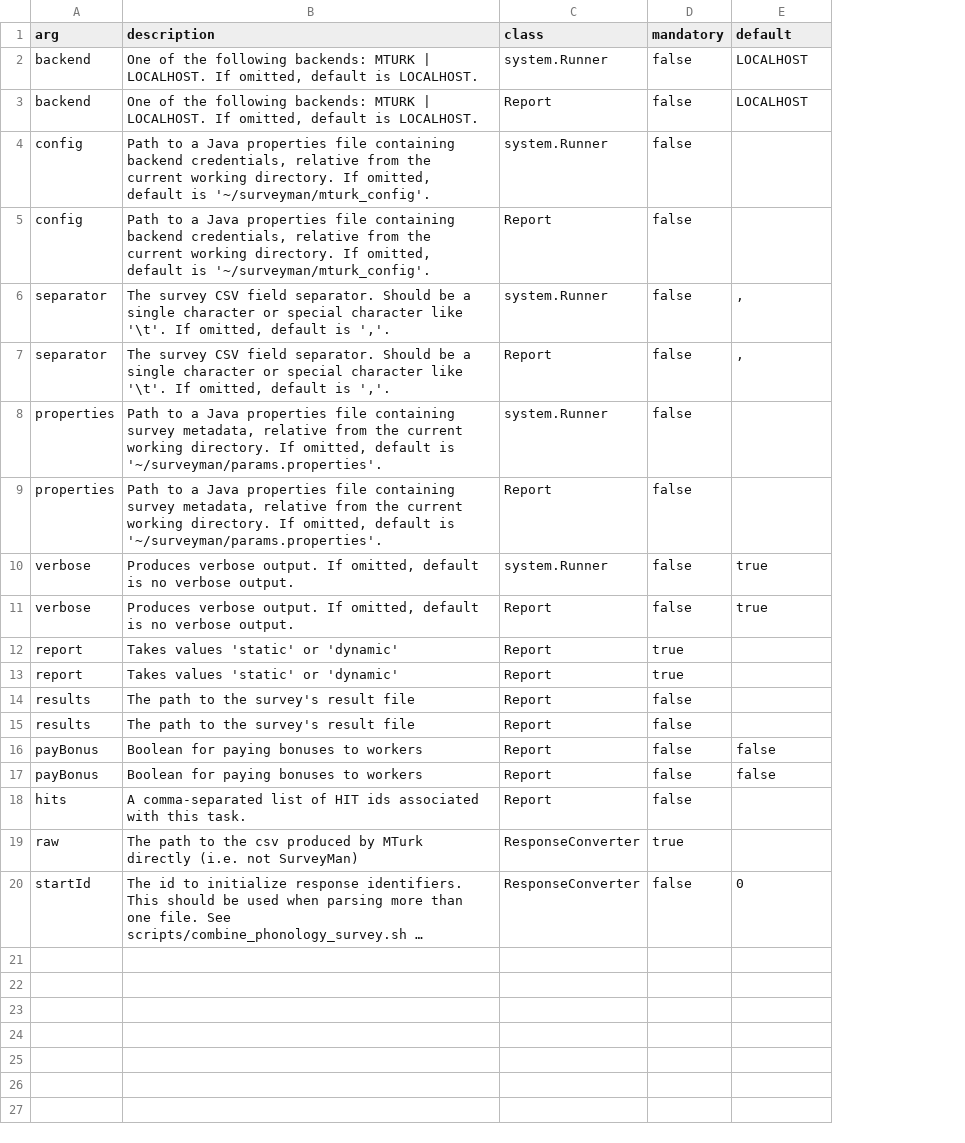
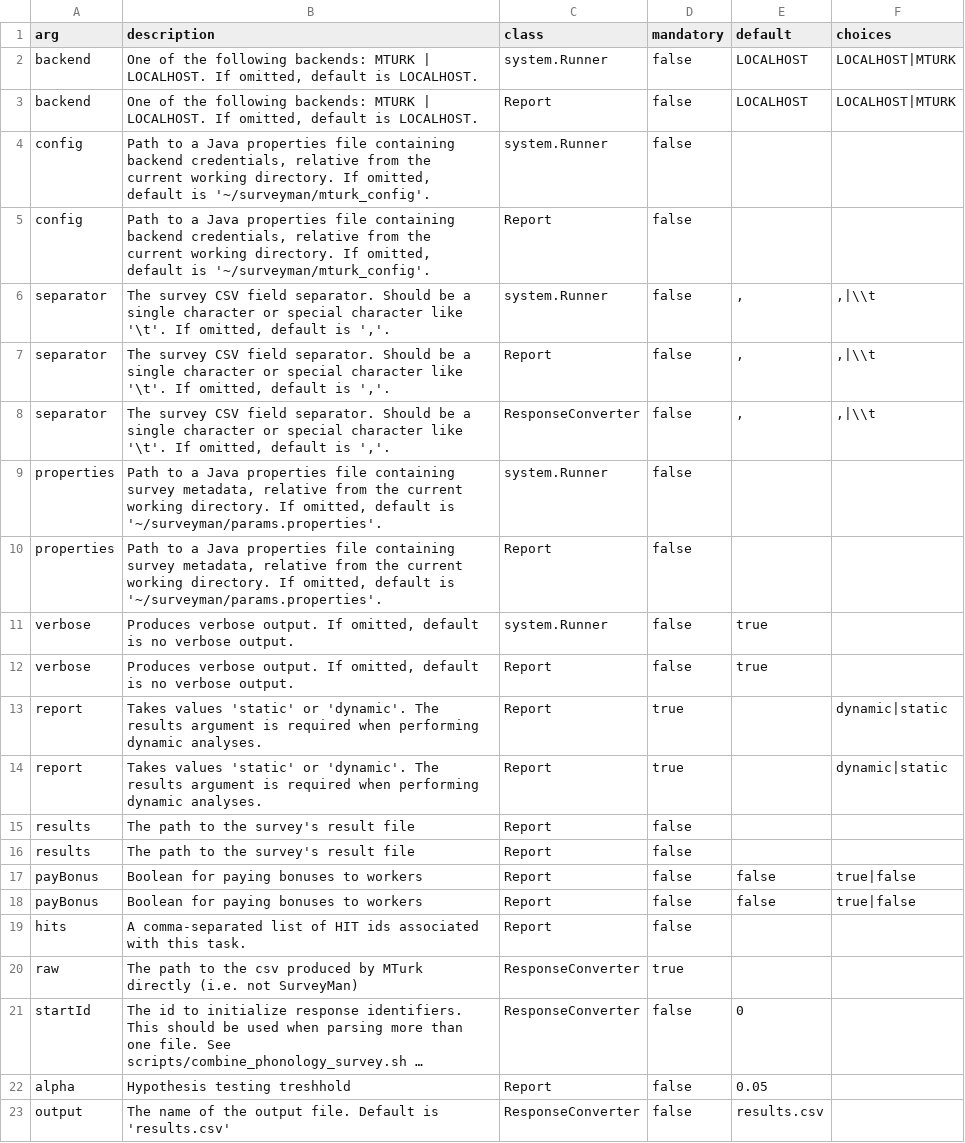
Before and after one commit to SurveyMan/SurveyMan, a CSV file: src/main/resources/args.csv, drawn as a sheet; long unchanged cells end in …; addresses are those after the commit; the diff names each change by its address in the sheet, - before the commit and + after, or states it on an @@ line.

Commit message:
needs some more testing, but i think things are back where they should be

```diff
--- a/src/main/resources/args.csv
+++ b/src/main/resources/args.csv
+column F (choices), rows 2-7: LOCALHOST|MTURK | LOCALHOST|MTURK |  |  | ,|\\t | ,|\\t; rows 13-18: dynamic|static | dynamic|static |  |  | true|false | true|false
+row 8: separator | The survey CSV field separator. Should be a single character or special character like '\t'. If omitted, default is ','. | ResponseConverter | false | , | ,|\\t
-B13:B14 (description): …'static' or 'dynamic'
+B13:B14 (description): …'static' or 'dynamic'. The results argument is required when performing dynamic analyses.
+row 22: alpha | Hypothesis testing treshhold | Report | false | 0.05
+row 23: output | The name of the output file. Default is 'results.csv' | ResponseConverter | false | results.csv
```
Also changed, not shown: data/responses/wage_survey/HITResultsFor3N7PQ0KLI51X8QZZ5Y3V9BR4UH13EK.csv, 19 other files.
